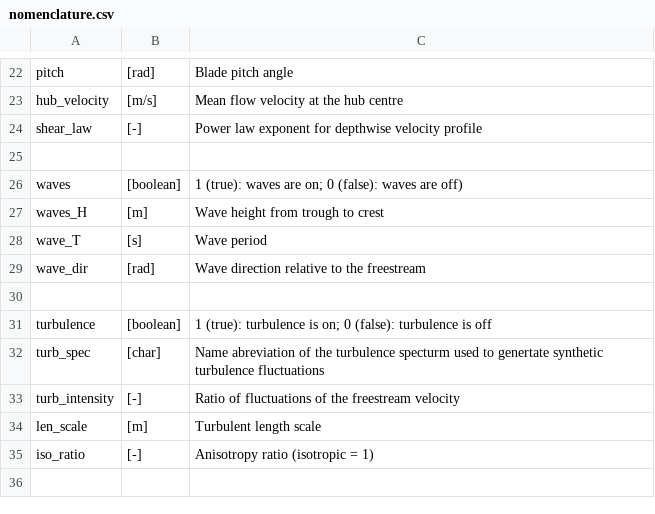
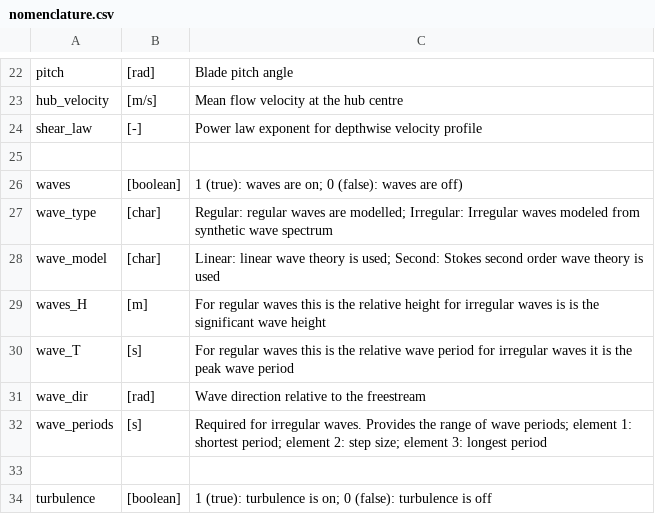
Before and after one commit to gabscarlett/transTide, a CSV file: data/nomenclature.csv, drawn as a sheet; only a part is shown, gaps mark what is left out; the shorter side is filled out with more unchanged rows.

Commit message:
Updates csv input files with new variables for irregular waves. For info see nomenclature.

```diff
--- a/data/nomenclature.csv
+++ b/data/nomenclature.csv
@@ -26,5 +26,8 @@ shear_law,[-],Power law exponent for depthwise velocity profile
 waves,[boolean],1 (true): waves are on; 0 (false): waves are off)
-waves_H,[m],Wave height from trough to crest
-wave_T,[s],Wave period
+wave_type,[char],Regular: regular waves are modelled; Irregular: Irregular waves modeled from synthetic wave spectrum
+wave_model,[char],Linear: linear wave theory is used; Second: Stokes second order wave theory is used
+waves_H,[m],For regular waves this is the relative height for irregular waves is is the significant wave height
+wave_T,[s],For regular waves this is the relative wave period for irregular waves it is the peak wave period
 wave_dir,[rad],Wave direction relative to the freestream
+wave_periods,[s],Required for irregular waves. Provides the range of wave periods; element 1: shortest period; element 2: step size; element 3: longest period
 ,,
```
Also changed, not shown: 2 other files.
